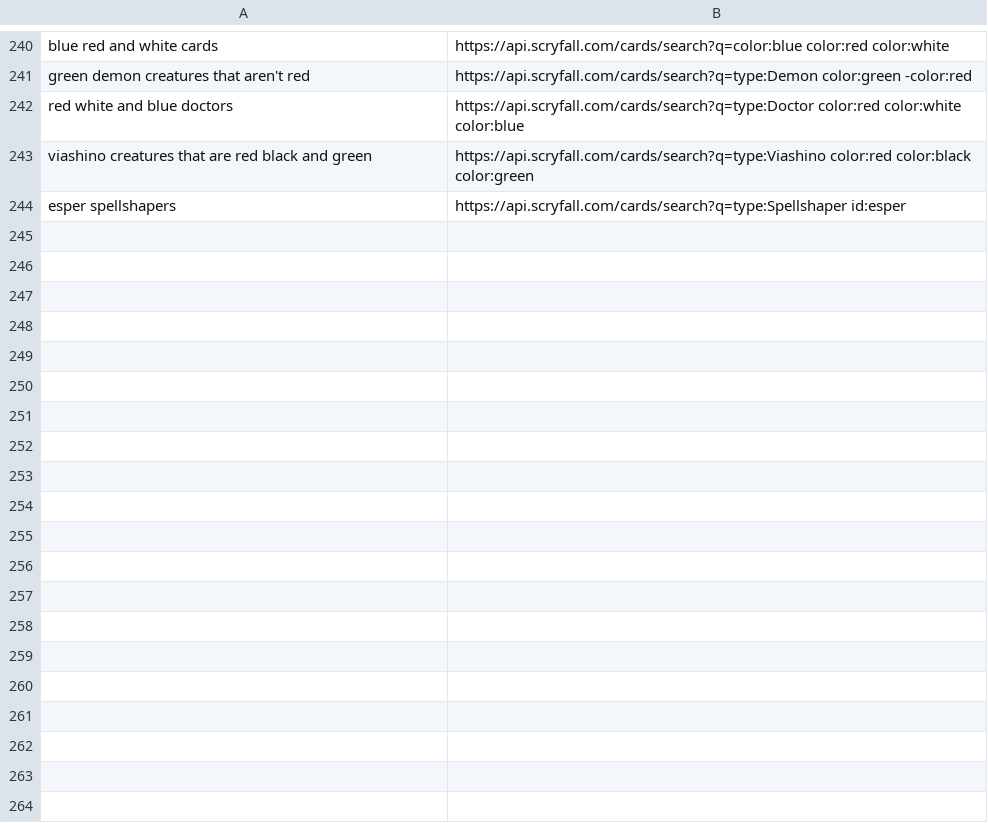
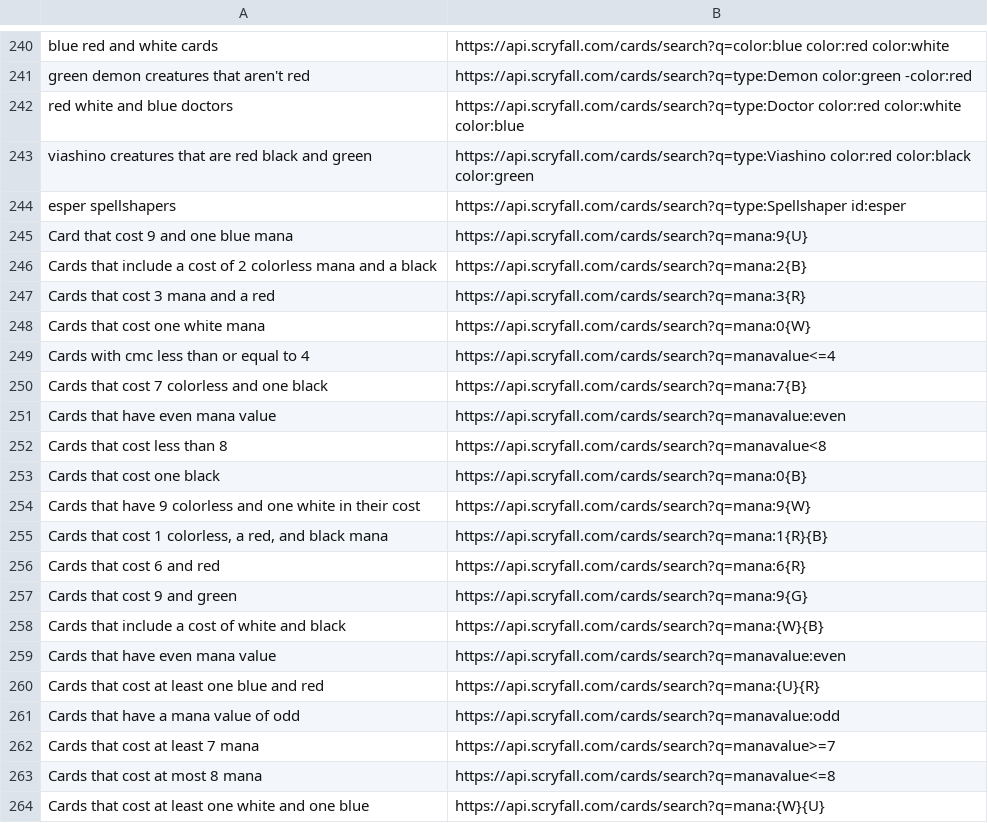
Before and after one commit to aweidner/ScryBot, a CSV file: data/search_training.csv, drawn as a sheet; only a part is shown, gaps mark what is left out; the diff covers the shown part only.

Commit message:
adds fine tuning for colors

```diff
--- a/data/search_training.csv
+++ b/data/search_training.csv
@@ -244 +244,21 @@ viashino creatures that are red black and green,https://api.scryfall.com/cards/s
 esper spellshapers,https://api.scryfall.com/cards/search?q=type:Spellshaper id:esper
+Card that cost 9 and one blue mana,https://api.scryfall.com/cards/search?q=mana:9{U}
+Cards that include a cost of 2 colorless mana and a black,https://api.scryfall.com/cards/search?q=mana:2{B}
+Cards that cost 3 mana and a red,https://api.scryfall.com/cards/search?q=mana:3{R}
+Cards that cost one white mana,https://api.scryfall.com/cards/search?q=mana:0{W}
+Cards with cmc less than or equal to 4,https://api.scryfall.com/cards/search?q=manavalue<=4
+Cards that cost 7 colorless and one black,https://api.scryfall.com/cards/search?q=mana:7{B}
+Cards that have even mana value,https://api.scryfall.com/cards/search?q=manavalue:even
+Cards that cost less than 8,https://api.scryfall.com/cards/search?q=manavalue<8
+Cards that cost one black,https://api.scryfall.com/cards/search?q=mana:0{B}
+Cards that have 9 colorless and one white in their cost,https://api.scryfall.com/cards/search?q=mana:9{W}
+"Cards that cost 1 colorless, a red, and black mana",https://api.scryfall.com/cards/search?q=mana:1{R}{B}
+Cards that cost 6 and red,https://api.scryfall.com/cards/search?q=mana:6{R}
+Cards that cost 9 and green,https://api.scryfall.com/cards/search?q=mana:9{G}
+Cards that include a cost of white and black,https://api.scryfall.com/cards/search?q=mana:{W}{B}
+Cards that have even mana value,https://api.scryfall.com/cards/search?q=manavalue:even
+Cards that cost at least one blue and red,https://api.scryfall.com/cards/search?q=mana:{U}{R}
+Cards that have a mana value of odd,https://api.scryfall.com/cards/search?q=manavalue:odd
+Cards that cost at least 7 mana,https://api.scryfall.com/cards/search?q=manavalue>=7
+Cards that cost at most 8 mana,https://api.scryfall.com/cards/search?q=manavalue<=8
+Cards that cost at least one white and one blue,https://api.scryfall.com/cards/search?q=mana:{W}{U}
```
Also changed, not shown: 30 added rows elsewhere in this file, 2 other files.
